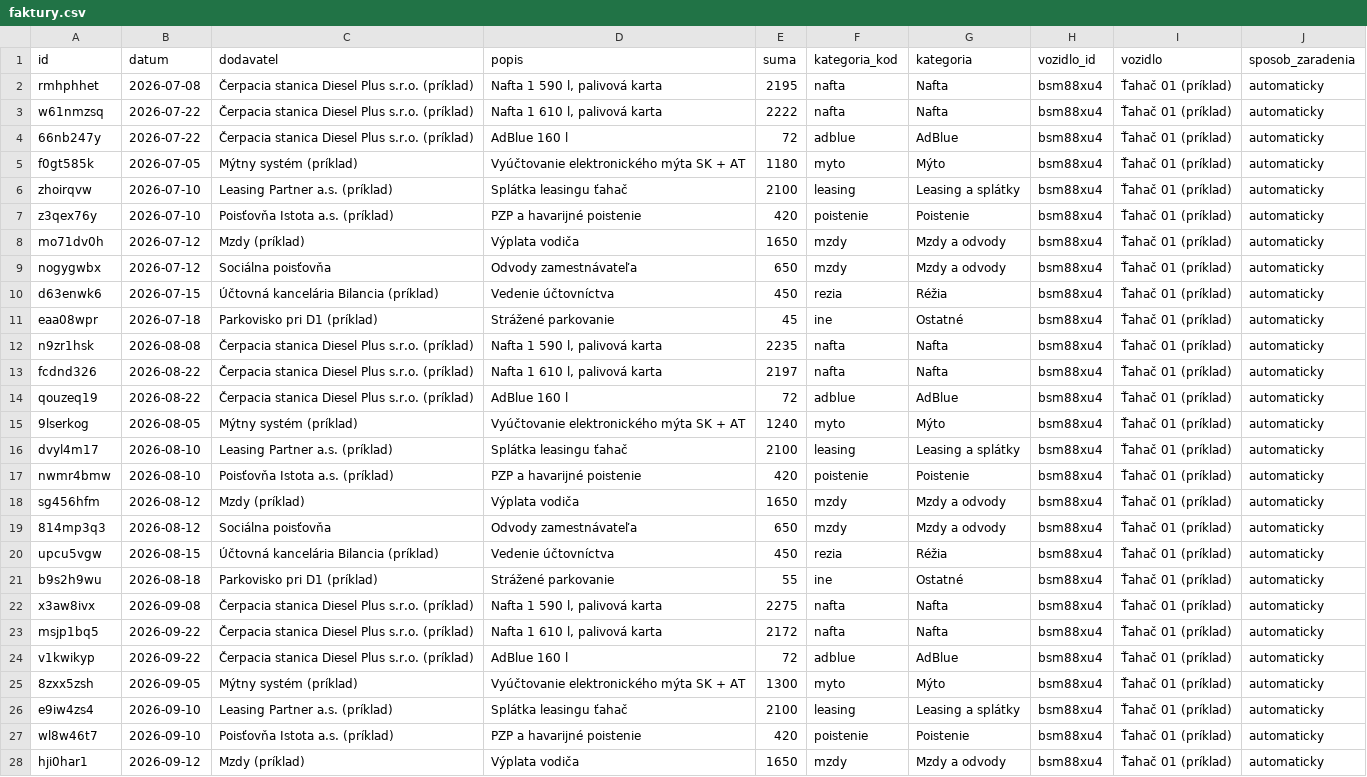
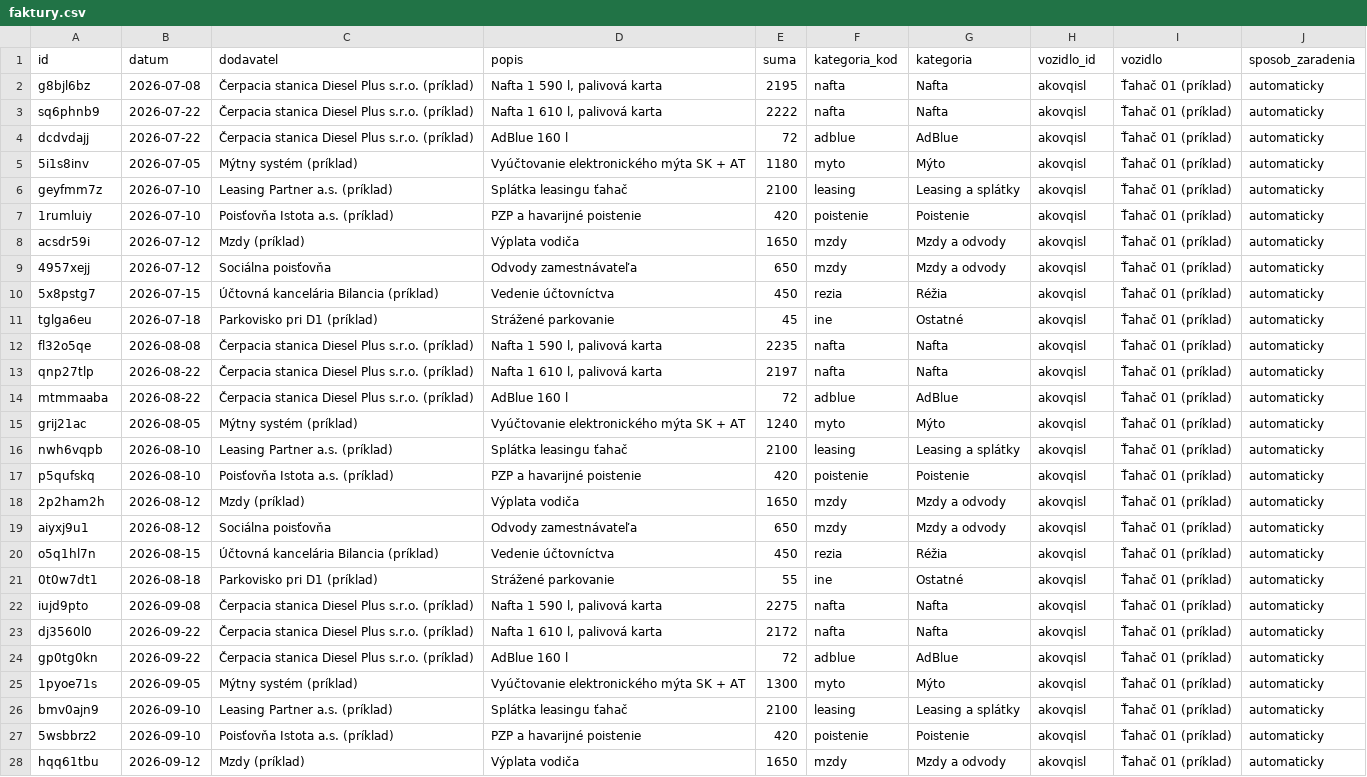
Before and after one commit to Jan0096/janciho-napady, a CSV file: kilometrovnik/powerbi/vzorove-data/faktury.csv, drawn as a sheet; only a part is shown; the diff covers the shown part only; the diff names each change by its address in the sheet, - before the commit and + after, or states it on an @@ line.

```diff
--- a/kilometrovnik/powerbi/vzorove-data/faktury.csv
+++ b/kilometrovnik/powerbi/vzorove-data/faktury.csv
-A2 (id): rmhphhet
+A2 (id): g8bjl6bz
-H2:H28 (vozidlo_id): bsm88xu4
+H2:H28 (vozidlo_id): akovqisl
-A3 (id): w61nmzsq
+A3 (id): sq6phnb9
-A4 (id): 66nb247y
+A4 (id): dcdvdajj
-A5 (id): f0gt585k
+A5 (id): 5i1s8inv
-A6 (id): zhoirqvw
+A6 (id): geyfmm7z
-A7 (id): z3qex76y
+A7 (id): 1rumluiy
-A8 (id): mo71dv0h
+A8 (id): acsdr59i
-A9 (id): nogygwbx
+A9 (id): 4957xejj
-A10 (id): d63enwk6
+A10 (id): 5x8pstg7
-A11 (id): eaa08wpr
+A11 (id): tglga6eu
-A12 (id): n9zr1hsk
+A12 (id): fl32o5qe
-A13 (id): fcdnd326
+A13 (id): qnp27tlp
-A14 (id): qouzeq19
+A14 (id): mtmmaaba
-A15 (id): 9lserkog
+A15 (id): grij21ac
-A16 (id): dvyl4m17
+A16 (id): nwh6vqpb
-A17 (id): nwmr4bmw
+A17 (id): p5qufskq
-A18 (id): sg456hfm
+A18 (id): 2p2ham2h
-A19 (id): 814mp3q3
+A19 (id): aiyxj9u1
-A20 (id): upcu5vgw
+A20 (id): o5q1hl7n
-A21 (id): b9s2h9wu
+A21 (id): 0t0w7dt1
-A22 (id): x3aw8ivx
+A22 (id): iujd9pto
-A23 (id): msjp1bq5
+A23 (id): dj3560l0
-A24 (id): v1kwikyp
+A24 (id): gp0tg0kn
-A25 (id): 8zxx5zsh
+A25 (id): 1pyoe71s
-A26 (id): e9iw4zs4
+A26 (id): bmv0ajn9
-A27 (id): wl8w46t7
+A27 (id): 5wsbbrz2
-A28 (id): hji0har1
+A28 (id): hqq61tbu
```
Also changed, not shown: 12 edited cells elsewhere in this file, kilometrovnik/powerbi/vzorove-data/jazdy.csv, kilometrovnik/powerbi/vzorove-data/plan_nakladov.csv, 6 other files.
